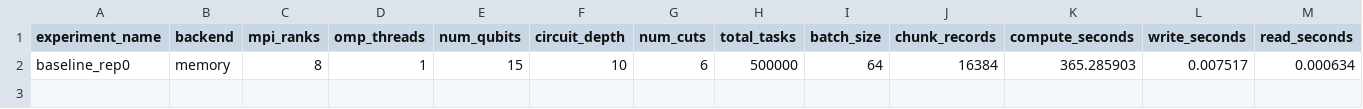
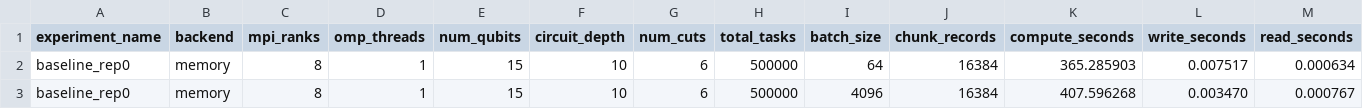
Before and after one commit to waxeia/graduate_proj, a CSV file: results/mpi_benchmarks/memory/summary.csv, drawn as a sheet; only a part is shown; rows hold the shown columns only; the diff names each change by its address in the sheet, - before the commit and + after, or states it on an @@ line.

```diff
--- a/results/mpi_benchmarks/memory/summary.csv
+++ b/results/mpi_benchmarks/memory/summary.csv
+row 3: baseline_rep0 | memory | 8 | 1 | 15 | 10 | 6 | 500000 | 4096 | 16384 | 407.596268 | 0.003470 | 0.000767
```
Also changed, not shown: results/mpi_benchmarks/hdf5/summary.csv, results/mpi_benchmarks/multifile/summary.csv, 6 other files.
